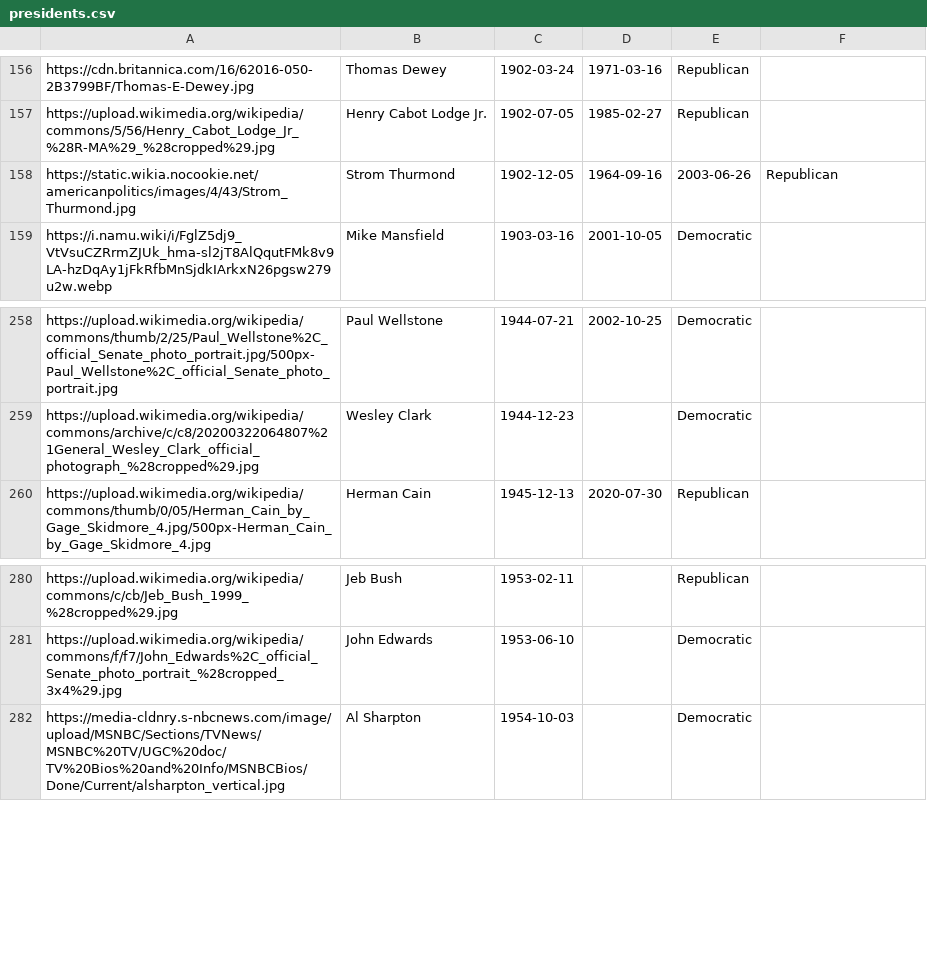
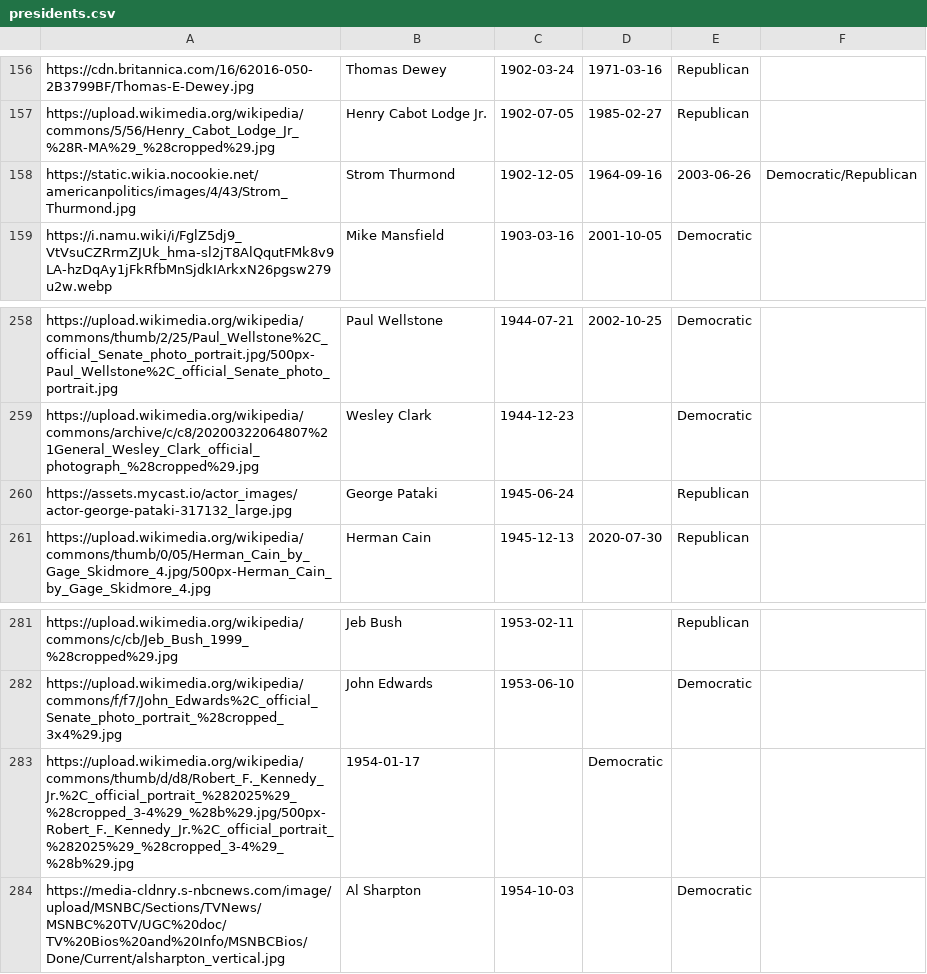
Before and after one commit to flolhub/flolhub.github.io, a CSV file: presidents.csv, drawn as a sheet; only a part is shown, gaps mark what is left out.

Commit message:
Update presidents.csv

```diff
--- a/presidents.csv
+++ b/presidents.csv
@@ -157,3 +157,3 @@ https://cdn.britannica.com/16/62016-050-2B3799BF/Thomas-E-Dewey.jpg|Thomas Dewey
 https://upload.wikimedia.org/wikipedia/commons/5/56/Henry_Cabot_Lodge_Jr_%28R-MA%29_%28cropped%29.jpg|Henry Cabot Lodge Jr.|1902-07-05|1985-02-27|Republican
-https://static.wikia.nocookie.net/americanpolitics/images/4/43/Strom_Thurmond.jpg|Strom Thurmond|1902-12-05|1964-09-16|2003-06-26|Republican
+https://static.wikia.nocookie.net/americanpolitics/images/4/43/Strom_Thurmond.jpg|Strom Thurmond|1902-12-05|1964-09-16|2003-06-26|Democratic/Republican
 https://i.namu.wiki/i/FglZ5dj9_VtVsuCZRrmZJUk_hma-sl2jT8AlQqutFMk8v9LA-hzDqAy1jFkRfbMnSjdkIArkxN26pgsw279u2w.webp|Mike Mansfield|1903-03-16|2001-10-05|Democratic
@@ -259,2 +259,3 @@ https://upload.wikimedia.org/wikipedia/commons/thumb/2/25/Paul_Wellstone%2C_offi
 https://upload.wikimedia.org/wikipedia/commons/archive/c/c8/20200322064807%21General_Wesley_Clark_official_photograph_%28cropped%29.jpg|Wesley Clark|1944-12-23||Democratic
+https://assets.mycast.io/actor_images/actor-george-pataki-317132_large.jpg|George Pataki|1945-06-24||Republican
 https://upload.wikimedia.org/wikipedia/commons/thumb/0/05/Herman_Cain_by_Gage_Skidmore_4.jpg/500px-Herman_Cain_by_Gage_Skidmore_4.jpg|Herman Cain|1945-12-13|2020-07-30|Republican
@@ -281,2 +282,3 @@ https://upload.wikimedia.org/wikipedia/commons/c/cb/Jeb_Bush_1999_%28cropped%29.
 https://upload.wikimedia.org/wikipedia/commons/f/f7/John_Edwards%2C_official_Senate_photo_portrait_%28cropped_3x4%29.jpg|John Edwards|1953-06-10||Democratic
+https://upload.wikimedia.org/wikipedia/commons/thumb/d/d8/Robert_F._Kennedy_Jr.%2C_official_portrait_%282025%29_%28cropped_3-4%29_%28b%29.jpg/500px-Robert_F._Kennedy_Jr.%2C_official_portrait_%282025%29_%28cropped_3-4%29_%28b%29.jpg|1954-01-17||Democratic
 https://media-cldnry.s-nbcnews.com/image/upload/MSNBC/Sections/TVNews/MSNBC%20TV/UGC%20doc/TV%20Bios%20and%20Info/MSNBCBios/Done/Current/alsharpton_vertical.jpg|Al Sharpton|1954-10-03||Democratic
```
